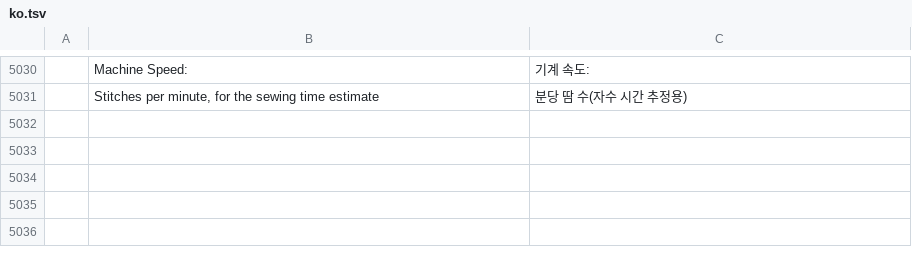
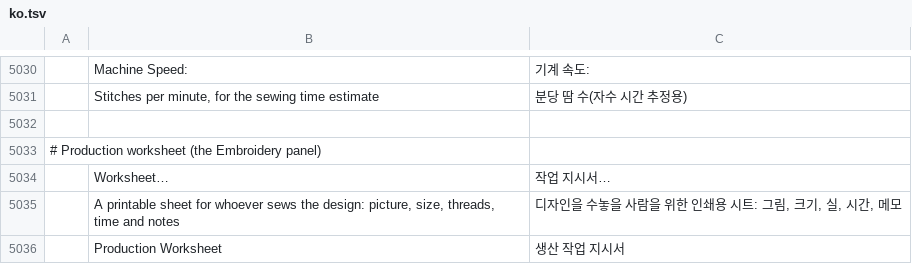
Before and after one commit to KellyMurphy/vectorcraft, a TSV file: crates/ui-egui/src/i18n/ko.tsv, drawn as a sheet; only a part is shown, gaps mark what is left out; the diff names each change by its address in the sheet, - before the commit and + after, or states it on an @@ line.

```diff
--- a/crates/ui-egui/src/i18n/ko.tsv
+++ b/crates/ui-egui/src/i18n/ko.tsv
+row 5032: (empty)
+row 5033: # Production worksheet (the Embroidery panel)
+row 5034:  | Worksheet… | 작업 지시서…
+row 5035:  | A printable sheet for whoever sews the design: picture, size, threads, time and notes | 디자인을 수놓을 사람을 위한 인쇄용 시트: 그림, 크기, 실, 시간, 메모
+row 5036:  | Production Worksheet | 생산 작업 지시서
```
Also changed, not shown: crates/ui-egui/src/i18n/bg.tsv, crates/ui-egui/src/i18n/el.tsv, 27 other files.
